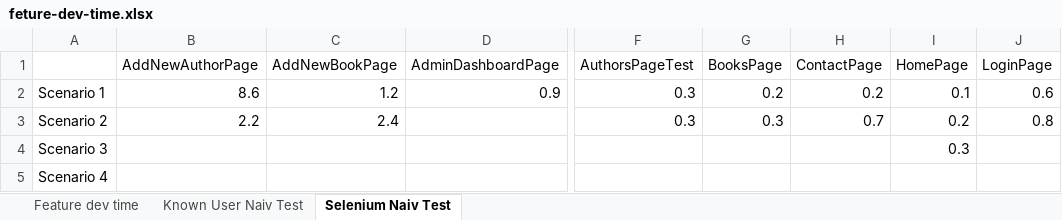
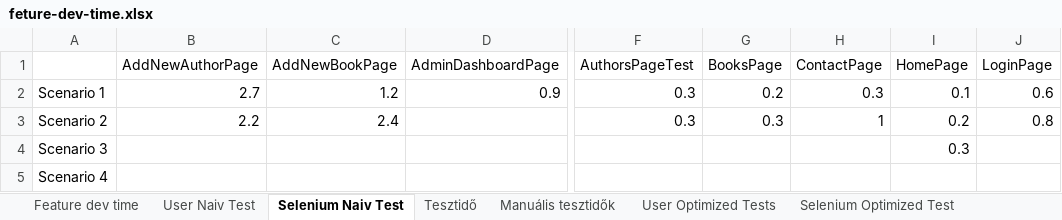
Before and after one commit to kristozsolti/selenium-cucumber-java, an Excel workbook: statistics/feture-dev-time.xlsx, sheet Selenium Naiv Test, drawn as a sheet; only a part is shown, gaps mark what is left out; values as stored, in another font and other column widths than the file's, no borders; charts and pictures not drawn; the diff names each change by its address in the sheet, - before the commit and + after, or states it on an @@ line.

Commit message:
average test results

```diff
--- a/statistics/feture-dev-time.xlsx (sheet Selenium Naiv Test)
+++ b/statistics/feture-dev-time.xlsx (sheet Selenium Naiv Test)
-sheet tab: Known User Naiv Test
+sheet tab: User Naiv Test
+sheet tab: Tesztidő
+sheet tab: Manuális tesztidők
+sheet tab: User Optimized Tests
+sheet tab: Selenium Optimized Test
-B2 (AddNewAuthorPage): 8.6
+B2 (AddNewAuthorPage): 2.7
-H2 (ContactPage): 0.2
+H2 (ContactPage): 0.3
-H3 (ContactPage): 0.7
+H3 (ContactPage): 1
```
Also changed, not shown: sheet User Naiv Test, charts or pictures, 7 other files.
